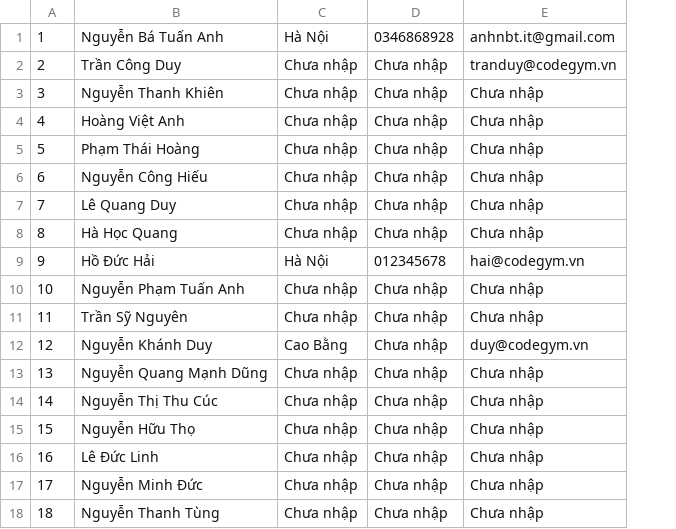
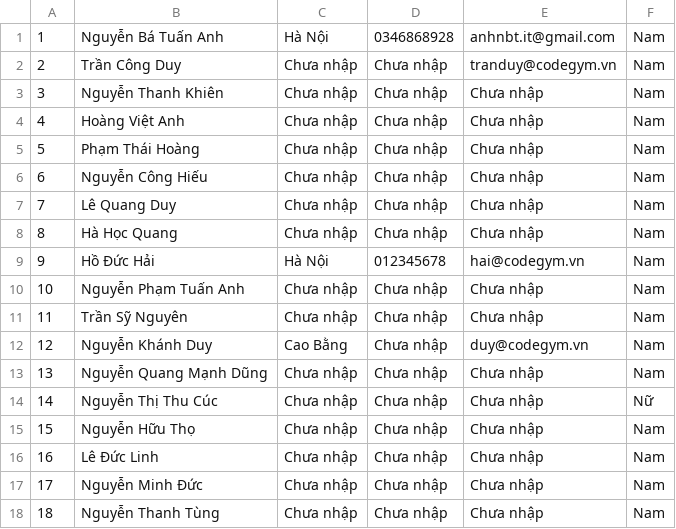
Before and after one commit to anhnbt-it/case-study-javafx-project-management, a CSV file: Data.csv, drawn as a sheet; the diff names each change by its address in the sheet, - before the commit and + after, or states it on an @@ line.

```diff
--- a/Data.csv
+++ b/Data.csv
+column F, rows 1-18: Nam | Nam | Nam | Nam | Nam | Nam | Nam | Nam | Nam | Nam | Nam | Nam | Nam | Nữ | Nam | Nam | Nam | Nam
```
Also changed, not shown: 5 other files.
